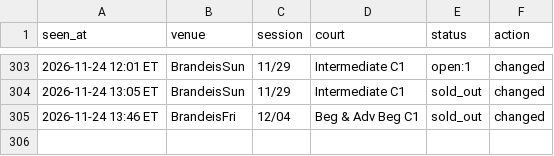
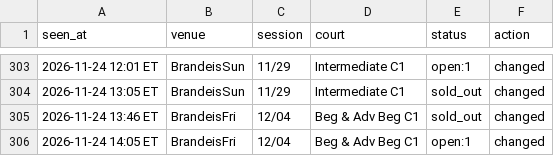
Before and after one commit to MerlinMan5/nyc-urban-vb, a CSV file: sightings.csv, drawn as a sheet; only a part is shown, gaps mark what is left out.

```diff
--- a/sightings.csv
+++ b/sightings.csv
@@ -305 +305,2 @@ seen_at,venue,session,court,status,action
 2026-11-24 13:46 ET,BrandeisFri,12/04,Beg & Adv Beg C1,sold_out,changed
+2026-11-24 14:05 ET,BrandeisFri,12/04,Beg & Adv Beg C1,open:1,changed
```
Also changed, not shown: 1 other file.
